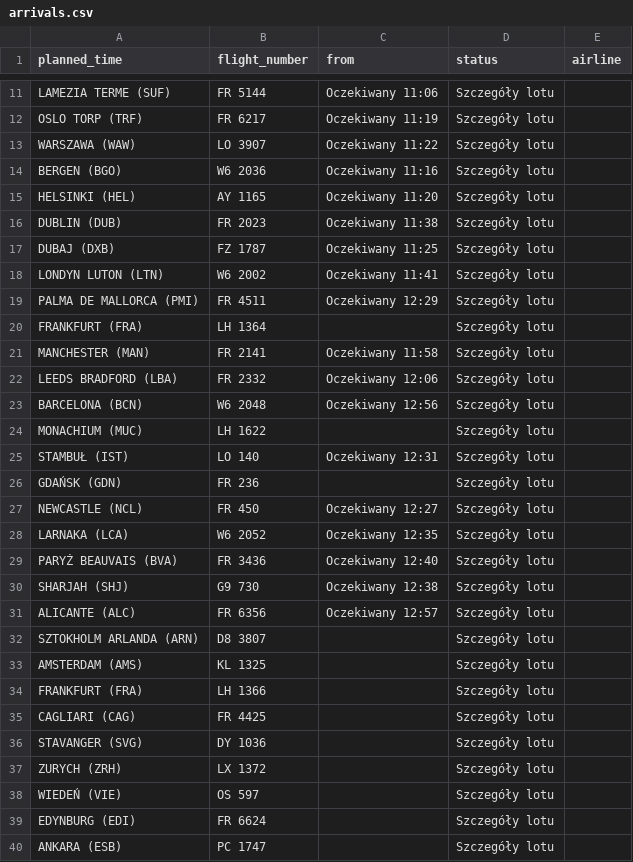
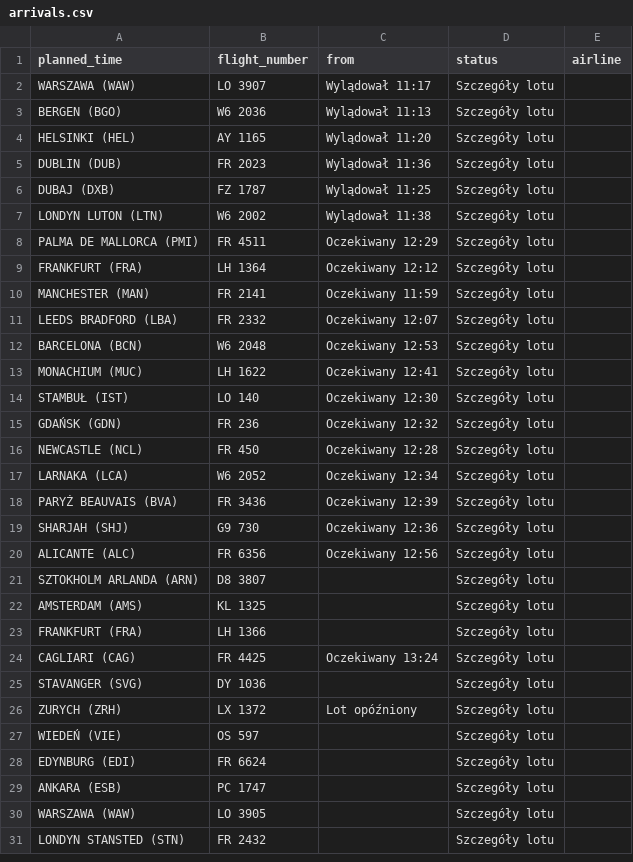
Before and after one commit to przemyslawbaran2993-droid/codex-test, a CSV file: data/arrivals.csv, drawn as a sheet; only a part is shown, gaps mark what is left out; the shorter side is filled out with more unchanged rows; removed rows and columns are numbered as before the commit, all else as after; the diff covers the shown part only; the diff names each change by its address in the sheet, - before the commit and + after, or states it on an @@ line.

```diff
--- a/data/arrivals.csv
+++ b/data/arrivals.csv
-row 11: LAMEZIA TERME (SUF) | FR 5144 | Oczekiwany 11:06 | Szczegóły lotu
-row 12: OSLO TORP (TRF) | FR 6217 | Oczekiwany 11:19 | Szczegóły lotu
-C2 (from): Oczekiwany 11:22
+C2 (from): Wylądował 11:17
-C3 (from): Oczekiwany 11:16
+C3 (from): Wylądował 11:13
-C4 (from): Oczekiwany 11:20
+C4 (from): Wylądował 11:20
-C5 (from): Oczekiwany 11:38
+C5 (from): Wylądował 11:36
-C6 (from): Oczekiwany 11:25
+C6 (from): Wylądował 11:25
-C7 (from): Oczekiwany 11:41
+C7 (from): Wylądował 11:38
-C9 (from): (empty)
+C9 (from): Oczekiwany 12:12
-C10 (from): Oczekiwany 11:58
+C10 (from): Oczekiwany 11:59
-C11 (from): Oczekiwany 12:06
+C11 (from): Oczekiwany 12:07
-C12 (from): Oczekiwany 12:56
+C12 (from): Oczekiwany 12:53
-C13 (from): (empty)
+C13 (from): Oczekiwany 12:41
-C14 (from): Oczekiwany 12:31
+C14 (from): Oczekiwany 12:30
-C15 (from): (empty)
+C15 (from): Oczekiwany 12:32
-C16 (from): Oczekiwany 12:27
+C16 (from): Oczekiwany 12:28
-C17 (from): Oczekiwany 12:35
+C17 (from): Oczekiwany 12:34
-C18 (from): Oczekiwany 12:40
+C18 (from): Oczekiwany 12:39
-C19 (from): Oczekiwany 12:38
+C19 (from): Oczekiwany 12:36
-C20 (from): Oczekiwany 12:57
+C20 (from): Oczekiwany 12:56
-C24 (from): (empty)
+C24 (from): Oczekiwany 13:24
-C26 (from): (empty)
+C26 (from): Lot opóźniony
```
Also changed, not shown: 9 removed rows and 2 moved rows elsewhere in this file.
